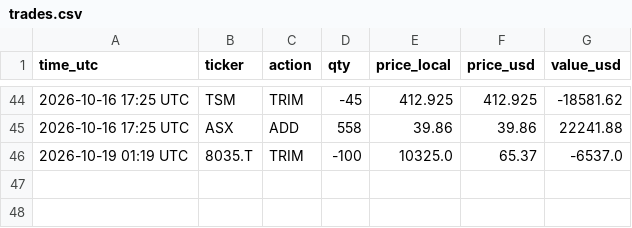
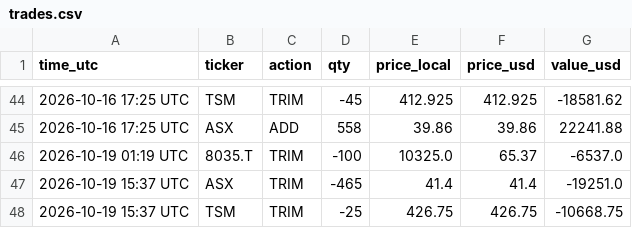
Before and after one commit to findnavish/InvestmentOpportunities, a CSV file: analyses/trade-signals/state/trades.csv, drawn as a sheet; only a part is shown, gaps mark what is left out; the diff names each change by its address in the sheet, - before the commit and + after, or states it on an @@ line.

```diff
--- a/analyses/trade-signals/state/trades.csv
+++ b/analyses/trade-signals/state/trades.csv
+row 47: 2026-10-19 15:37 UTC | ASX | TRIM | -465 | 41.4 | 41.4 | -19251.0
+row 48: 2026-10-19 15:37 UTC | TSM | TRIM | -25 | 426.75 | 426.75 | -10668.75
```
Also changed, not shown: 3 other files.
